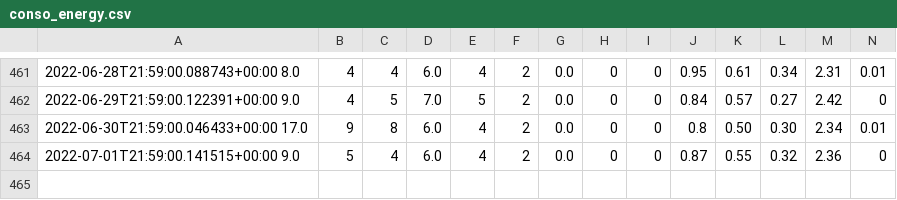
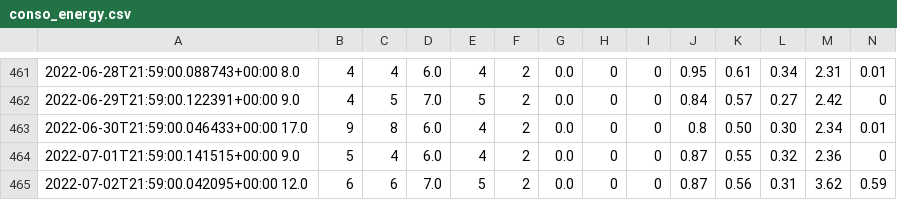
Before and after one commit to remycrochon/home-assistant, a CSV file: conso_energy.csv, drawn as a sheet; only a part is shown, gaps mark what is left out; rows hold the shown columns only; the diff names each change by its address in the sheet, - before the commit and + after, or states it on an @@ line.

```diff
--- a/conso_energy.csv
+++ b/conso_energy.csv
+row 465: 2022-07-02T21:59:00.042095+00:00 12.0 | 6 | 6 | 7.0 | 5 | 2 | 0.0 | 0 | 0 | 0.87 | 0.56 | 0.31 | 3.62 | 0.59
```
Also changed, not shown: conso_piscine.csv, 2 other files.
